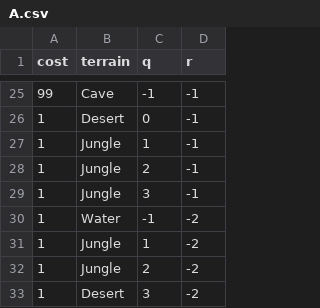
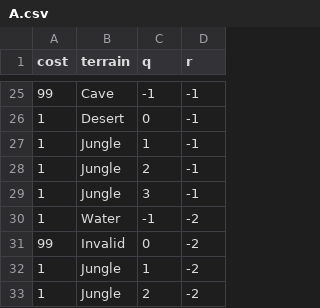
Before and after one commit to perimosocordiae/durango, a CSV file: boards/A.csv, drawn as a sheet; only a part is shown, gaps mark what is left out; the shorter side is filled out with more unchanged rows.

Commit message:
More boards, layouts as CSV

```diff
--- a/boards/A.csv
+++ b/boards/A.csv
@@ -30,2 +30,3 @@ cost,terrain,q,r
 1,Water,-1,-2
+99,Invalid,0,-2
 1,Jungle,1,-2
```
Also changed, not shown: boards/B.csv, 7 other files.
